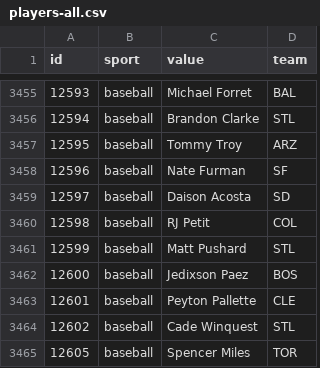
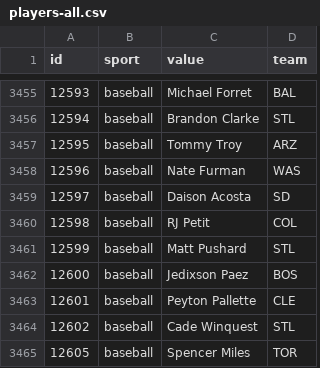
Before and after one commit to StatsVine/data-snapshots, a CSV file: csv/nfc/players-all.csv, drawn as a sheet; only a part is shown, gaps mark what is left out.

```diff
--- a/csv/nfc/players-all.csv
+++ b/csv/nfc/players-all.csv
@@ -3457,3 +3457,3 @@ id,sport,value,team
 12595,baseball,Tommy Troy,ARZ
-12596,baseball,Nate Furman,SF
+12596,baseball,Nate Furman,WAS
 12597,baseball,Daison Acosta,SD
```
Also changed, not shown: csv/nfc/players-baseball.csv, 1 other file.
